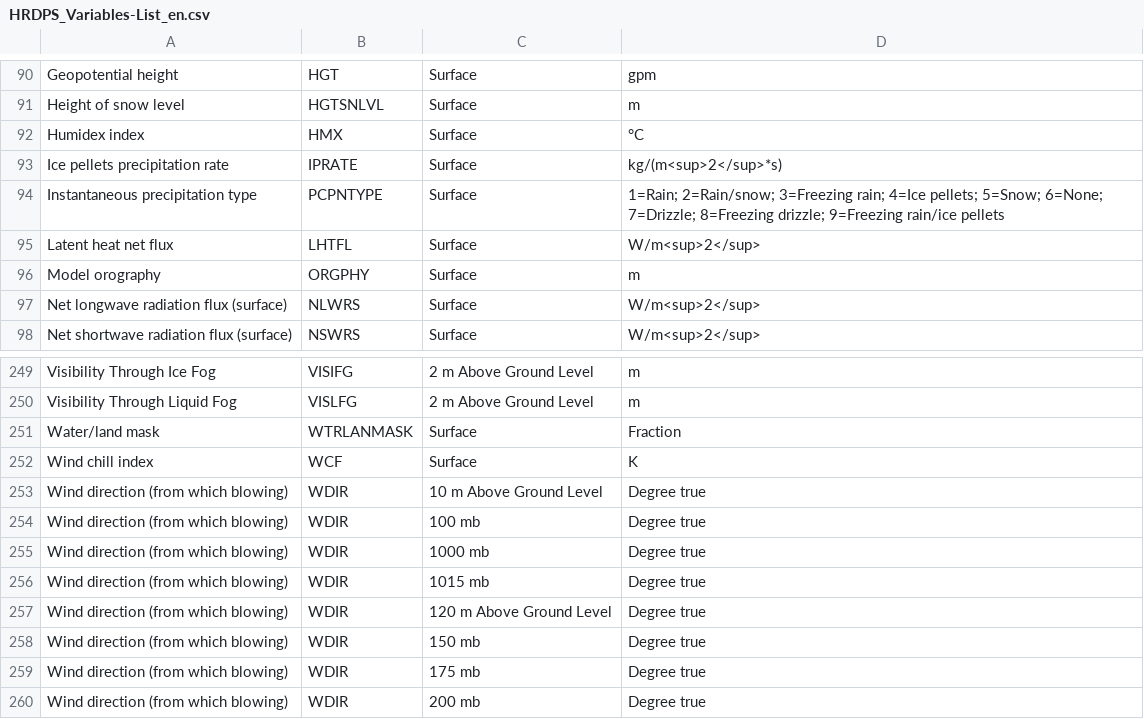
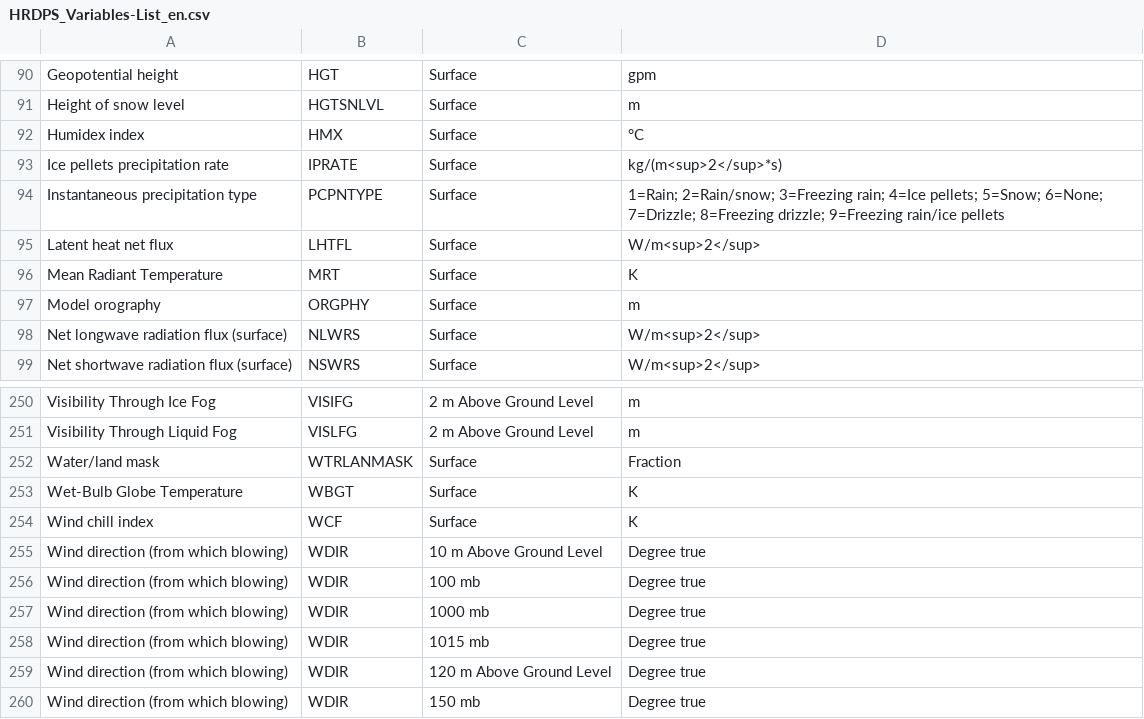
Before and after one commit to ECCC-MSC/open-data, a CSV file: assets/csv/HRDPS_Variables-List_en.csv, drawn as a sheet; only a part is shown, gaps mark what is left out; the shorter side is filled out with more unchanged rows.

```diff
--- a/assets/csv/HRDPS_Variables-List_en.csv
+++ b/assets/csv/HRDPS_Variables-List_en.csv
@@ -95,2 +95,3 @@ Instantaneous precipitation type,PCPNTYPE,Surface,1=Rain; 2=Rain/snow; 3=Freezin
 Latent heat net flux,LHTFL,Surface,W/m<sup>2</sup>
+Mean Radiant Temperature,MRT,Surface,K
 Model orography,ORGPHY,Surface,m
@@ -251,2 +252,3 @@ Visibility Through Liquid Fog,VISLFG,2 m Above Ground Level,m
 Water/land mask,WTRLANMASK,Surface,Fraction
+Wet-Bulb Globe Temperature,WBGT,Surface,K
 Wind chill index,WCF,Surface,K
```
Also changed, not shown: 17 other files.
